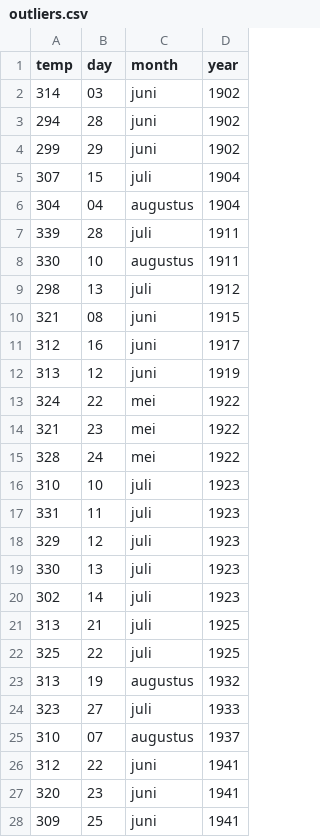
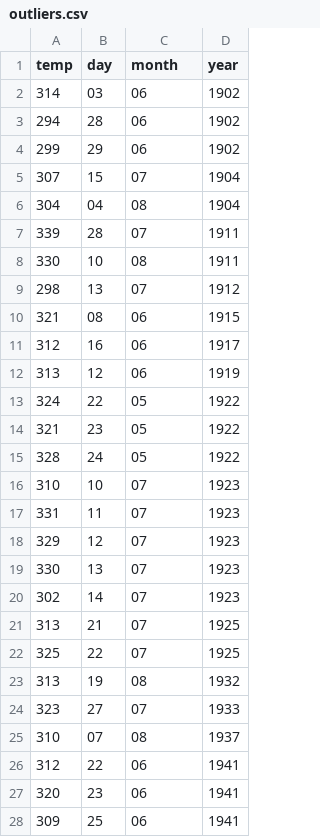
Before and after one commit to minprog/climate, a CSV file: checks/answers/outliers.csv, drawn as a sheet; only a part is shown; the diff covers the shown part only.

```diff
--- a/checks/answers/outliers.csv
+++ b/checks/answers/outliers.csv
@@ -1,28 +1,28 @@
 temp,day,month,year
-314,03,juni,1902
-294,28,juni,1902
-299,29,juni,1902
-307,15,juli,1904
-304,04,augustus,1904
-339,28,juli,1911
-330,10,augustus,1911
-298,13,juli,1912
-321,08,juni,1915
-312,16,juni,1917
-313,12,juni,1919
-324,22,mei,1922
-321,23,mei,1922
-328,24,mei,1922
-310,10,juli,1923
-331,11,juli,1923
-329,12,juli,1923
-330,13,juli,1923
-302,14,juli,1923
-313,21,juli,1925
-325,22,juli,1925
-313,19,augustus,1932
-323,27,juli,1933
-310,07,augustus,1937
-312,22,juni,1941
-320,23,juni,1941
-309,25,juni,1941
+314,03,06,1902
+294,28,06,1902
+299,29,06,1902
+307,15,07,1904
+304,04,08,1904
+339,28,07,1911
+330,10,08,1911
+298,13,07,1912
+321,08,06,1915
+312,16,06,1917
+313,12,06,1919
+324,22,05,1922
+321,23,05,1922
+328,24,05,1922
+310,10,07,1923
+331,11,07,1923
+329,12,07,1923
+330,13,07,1923
+302,14,07,1923
+313,21,07,1925
+325,22,07,1925
+313,19,08,1932
+323,27,07,1933
+310,07,08,1937
+312,22,06,1941
+320,23,06,1941
+309,25,06,1941
```
Also changed, not shown: 50 edited cells elsewhere in this file, checks/answers/variation_yearly.csv, 1 other file.
